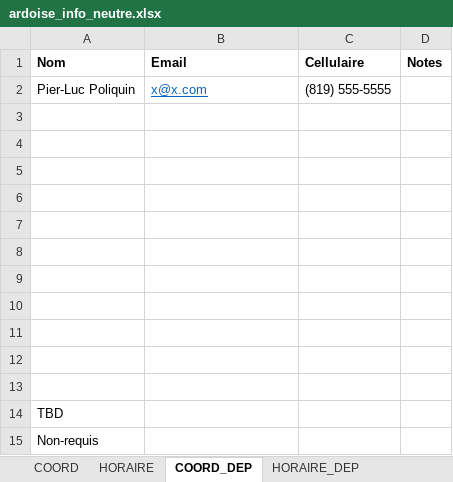
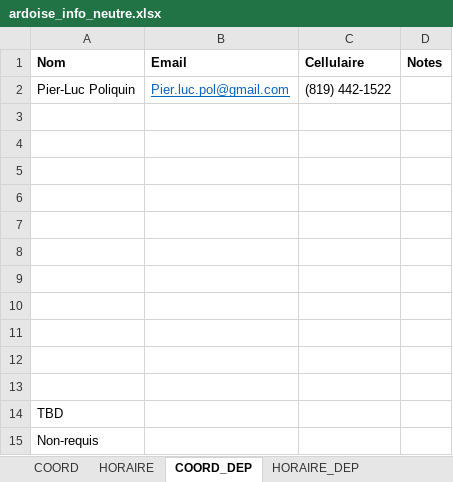
Before and after one commit to TourAbitibi/guide2024, an Excel workbook: excel/ardoise_info_neutre.xlsx, sheet COORD_DEP, drawn as a sheet; values as stored, in another font and other column widths than the file's, no borders; the diff names each change by its address in the sheet, - before the commit and + after, or states it on an @@ line.

```diff
--- a/excel/ardoise_info_neutre.xlsx (sheet COORD_DEP)
+++ b/excel/ardoise_info_neutre.xlsx (sheet COORD_DEP)
-B2 (Email): x@x.com
+B2 (Email): Pier.luc.pol@gmail.com
-C2 (Cellulaire): (819) 555-5555
+C2 (Cellulaire): (819) 442-1522
```
Also changed, not shown: excel/med_masso.xlsx, 20 other files.
